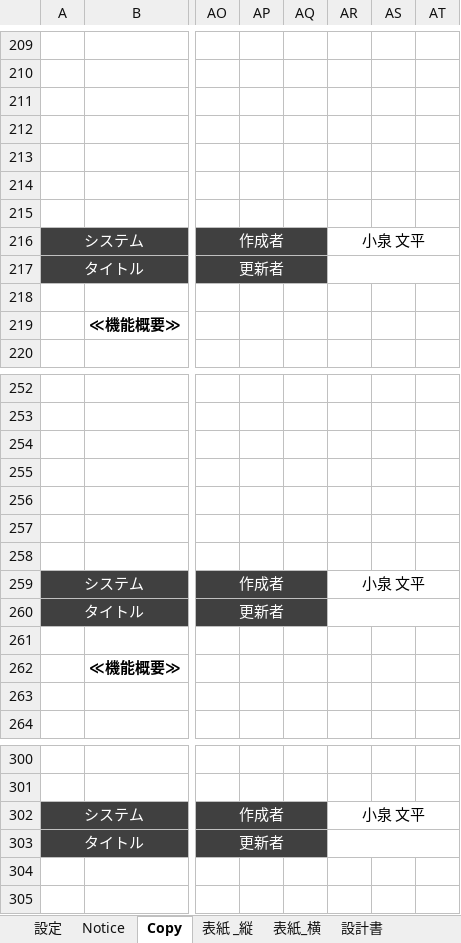
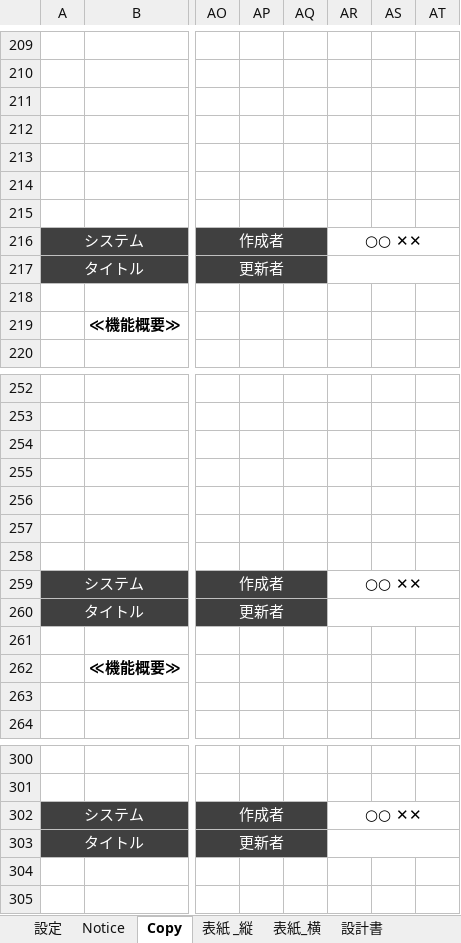
Before and after one commit to bkoizumi/Template, an Excel workbook: 10.設計書_基本【＊＊＊システム】.xlsm, sheet Copy, drawn as a sheet; only a part is shown, gaps mark what is left out; values as stored, in another font and other column widths than the file's, no borders; charts and pictures not drawn; the diff covers the shown part only; the diff names each change by its address in the sheet, - before the commit and + after, or states it on an @@ line.

```diff
--- a/10.設計書_基本【＊＊＊システム】.xlsm (sheet Copy)
+++ b/10.設計書_基本【＊＊＊システム】.xlsm (sheet Copy)
-AR216: 小泉 文平
+AR216: ○○ ✕✕
-AR259: 小泉 文平
+AR259: ○○ ✕✕
-AR302: 小泉 文平
+AR302: ○○ ✕✕
```
Also changed, not shown: 5 edited cells elsewhere in this sheet, sheet 設計書, sheet 設定, 23 other files.
